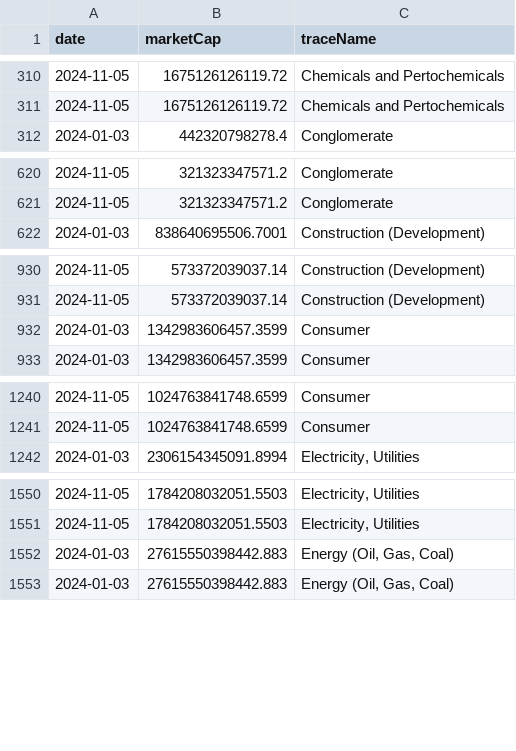
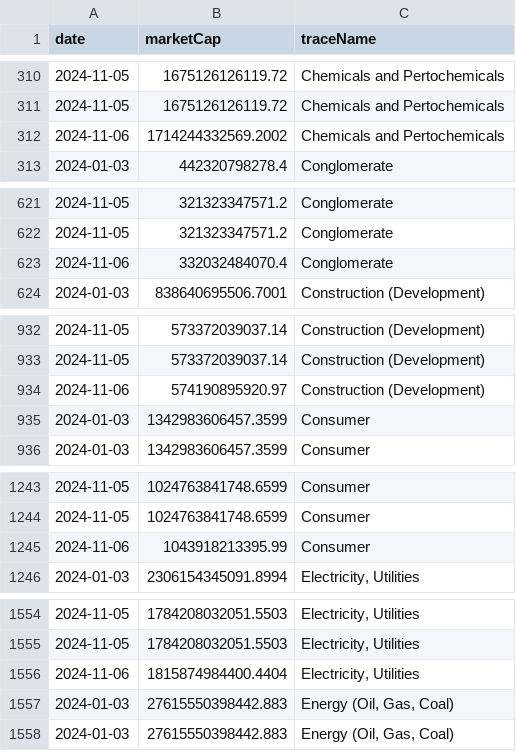
Before and after one commit to ruslanbay/moex, a CSV file: history/2024.csv, drawn as a sheet; only a part is shown, gaps mark what is left out; the diff covers the shown part only; the diff names each change by its address in the sheet, - before the commit and + after, or states it on an @@ line.

```diff
--- a/history/2024.csv
+++ b/history/2024.csv
+row 312: 2024-11-06 | 1714244332569.2002 | Chemicals and Pertochemicals
+row 623: 2024-11-06 | 332032484070.4 | Conglomerate
+row 934: 2024-11-06 | 574190895920.97 | Construction (Development)
+row 1245: 2024-11-06 | 1043918213395.99 | Consumer
+row 1556: 2024-11-06 | 1815874984400.4404 | Electricity, Utilities
```
Also changed, not shown: 30 added rows elsewhere in this file.
